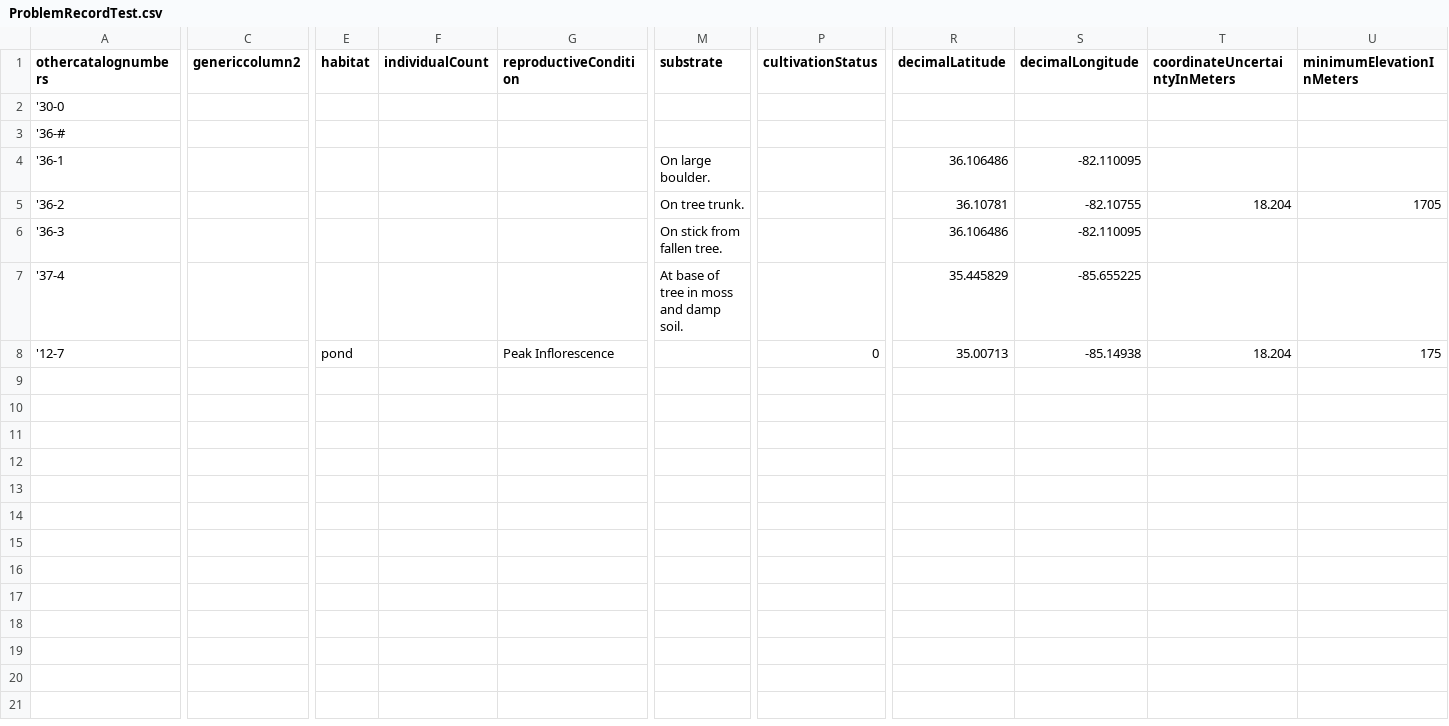
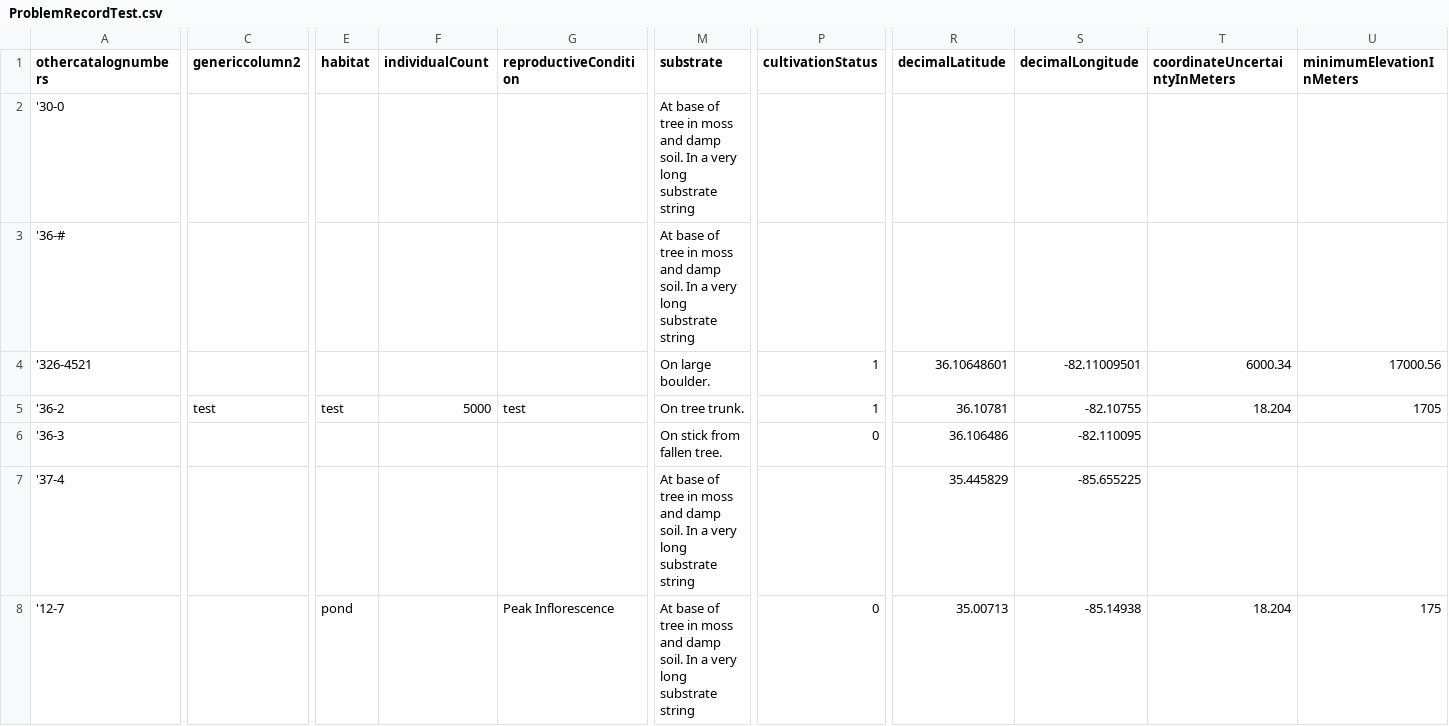
Before and after one commit to CapPow/Plant-Digitization-Project, a CSV file: kraldesk/sample-data/ProblemRecordTest.csv, drawn as a sheet; only a part is shown, gaps mark what is left out; the diff covers the shown part only; the diff names each change by its address in the sheet, - before the commit and + after, or states it on an @@ line.

```diff
--- a/kraldesk/sample-data/ProblemRecordTest.csv
+++ b/kraldesk/sample-data/ProblemRecordTest.csv
-M2:M3 (substrate): (empty)
+M2:M3 (substrate): At base of tree in moss and damp soil. In a very long substrate string
-A4 (othercatalognumbers): '36-1
+A4 (othercatalognumbers): '326-4521
-P4:P5 (cultivationStatus): (empty)
+P4:P5 (cultivationStatus): 1
-R4 (decimalLatitude): 36.106486
+R4 (decimalLatitude): 36.10648601
-S4 (decimalLongitude): -82.110095
+S4 (decimalLongitude): -82.11009501
-T4 (coordinateUncertaintyInMeters): (empty)
+T4 (coordinateUncertaintyInMeters): 6000.34
-U4 (minimumElevationInMeters): (empty)
+U4 (minimumElevationInMeters): 17000.56
-C5 (genericcolumn2): (empty)
+C5 (genericcolumn2): test
-E5 (habitat): (empty)
+E5 (habitat): test
-F5 (individualCount): (empty)
+F5 (individualCount): 5000
-G5 (reproductiveCondition): (empty)
+G5 (reproductiveCondition): test
-P6 (cultivationStatus): (empty)
+P6 (cultivationStatus): 0
-M7 (substrate): …damp soil.
+M7 (substrate): …damp soil. In a very long substrate string
-M8 (substrate): (empty)
+M8 (substrate): At base of tree in moss and damp soil. In a very long substrate string
```
Also changed, not shown: 4 edited cells elsewhere in this file, 1 other file.
